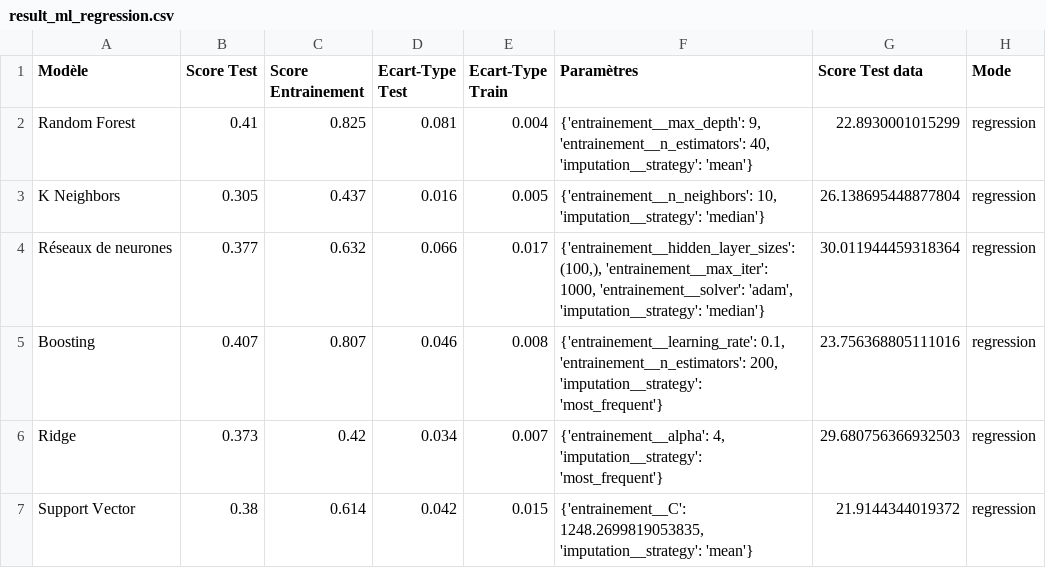
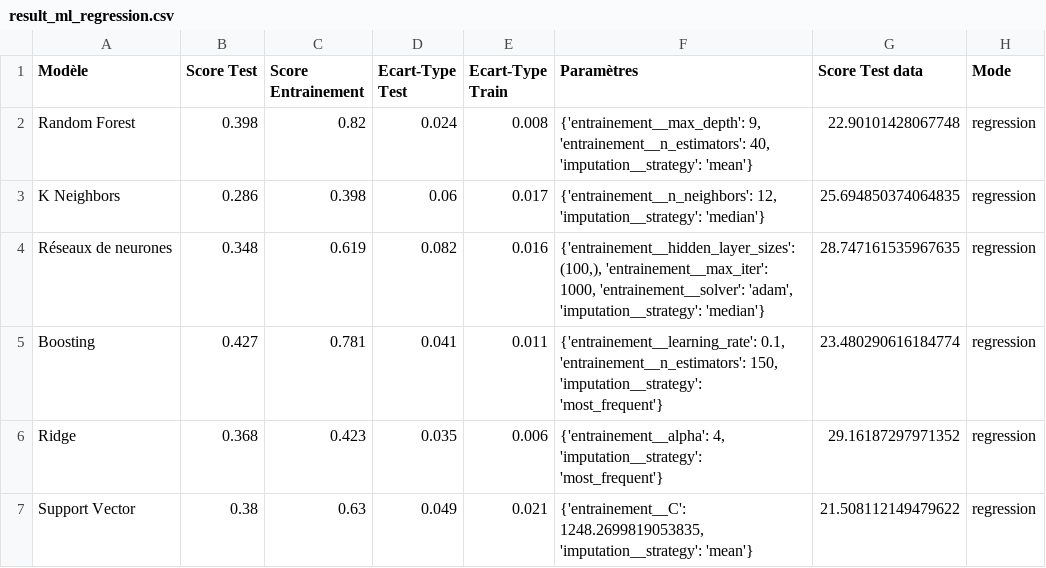
Before and after one commit to CDucloux/Wine-Scraping, a CSV file: data/result_ml_regression.csv, drawn as a sheet.

```diff
--- a/data/result_ml_regression.csv
+++ b/data/result_ml_regression.csv
@@ -1,7 +1,7 @@
 Modèle,Score Test,Score Entrainement,Ecart-Type Test,Ecart-Type Train,Paramètres,Score Test data,Mode
-Random Forest,0.41,0.825,0.081,0.004,"{'entrainement__max_depth': 9, 'entrainement__n_estimators': 40, 'imputation__strategy': 'mean'}",22.8930001015299,regression
-K Neighbors,0.305,0.437,0.016,0.005,"{'entrainement__n_neighbors': 10, 'imputation__strategy': 'median'}",26.138695448877804,regression
-Réseaux de neurones,0.377,0.632,0.066,0.017,"{'entrainement__hidden_layer_sizes': (100,), 'entrainement__max_iter': 1000, 'entrainement__solver': 'adam', 'imputation__strategy': 'median'}",30.011944459318364,regression
-Boosting,0.407,0.807,0.046,0.008,"{'entrainement__learning_rate': 0.1, 'entrainement__n_estimators': 200, 'imputation__strategy': 'most_frequent'}",23.756368805111016,regression
-Ridge,0.373,0.42,0.034,0.007,"{'entrainement__alpha': 4, 'imputation__strategy': 'most_frequent'}",29.680756366932503,regression
-Support Vector,0.38,0.614,0.042,0.015,"{'entrainement__C': 1248.2699819053835, 'imputation__strategy': 'mean'}",21.9144344019372,regression
+Random Forest,0.398,0.82,0.024,0.008,"{'entrainement__max_depth': 9, 'entrainement__n_estimators': 40, 'imputation__strategy': 'mean'}",22.90101428067748,regression
+K Neighbors,0.286,0.398,0.06,0.017,"{'entrainement__n_neighbors': 12, 'imputation__strategy': 'median'}",25.694850374064835,regression
+Réseaux de neurones,0.348,0.619,0.082,0.016,"{'entrainement__hidden_layer_sizes': (100,), 'entrainement__max_iter': 1000, 'entrainement__solver': 'adam', 'imputation__strategy': 'median'}",28.747161535967635,regression
+Boosting,0.427,0.781,0.041,0.011,"{'entrainement__learning_rate': 0.1, 'entrainement__n_estimators': 150, 'imputation__strategy': 'most_frequent'}",23.480290616184774,regression
+Ridge,0.368,0.423,0.035,0.006,"{'entrainement__alpha': 4, 'imputation__strategy': 'most_frequent'}",29.16187297971352,regression
+Support Vector,0.38,0.63,0.049,0.021,"{'entrainement__C': 1248.2699819053835, 'imputation__strategy': 'mean'}",21.508112149479622,regression
```
Also changed, not shown: data/result_ml_classification.csv, 10 other files.
